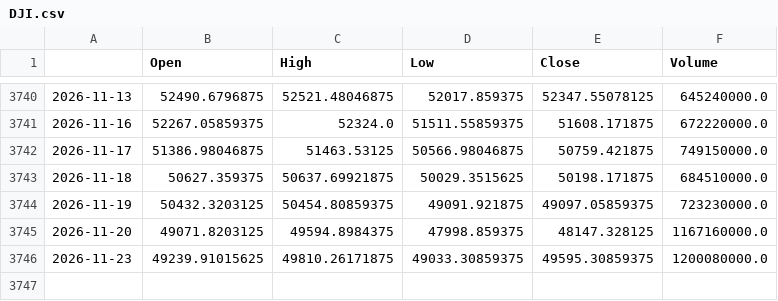
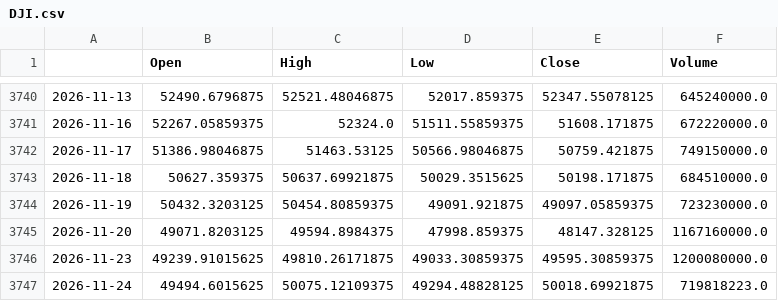
Before and after one commit to matsumusota37-lab/nikkei-predictor, a CSV file: data/DJI.csv, drawn as a sheet; only a part is shown, gaps mark what is left out; the diff names each change by its address in the sheet, - before the commit and + after, or states it on an @@ line.

```diff
--- a/data/DJI.csv
+++ b/data/DJI.csv
+row 3747: 2026-11-24 | 49494.6015625 | 50075.12109375 | 49294.48828125 | 50018.69921875 | 719818223.0
```
Also changed, not shown: data/GSPC.csv, data/IXIC.csv, 14 other files.
